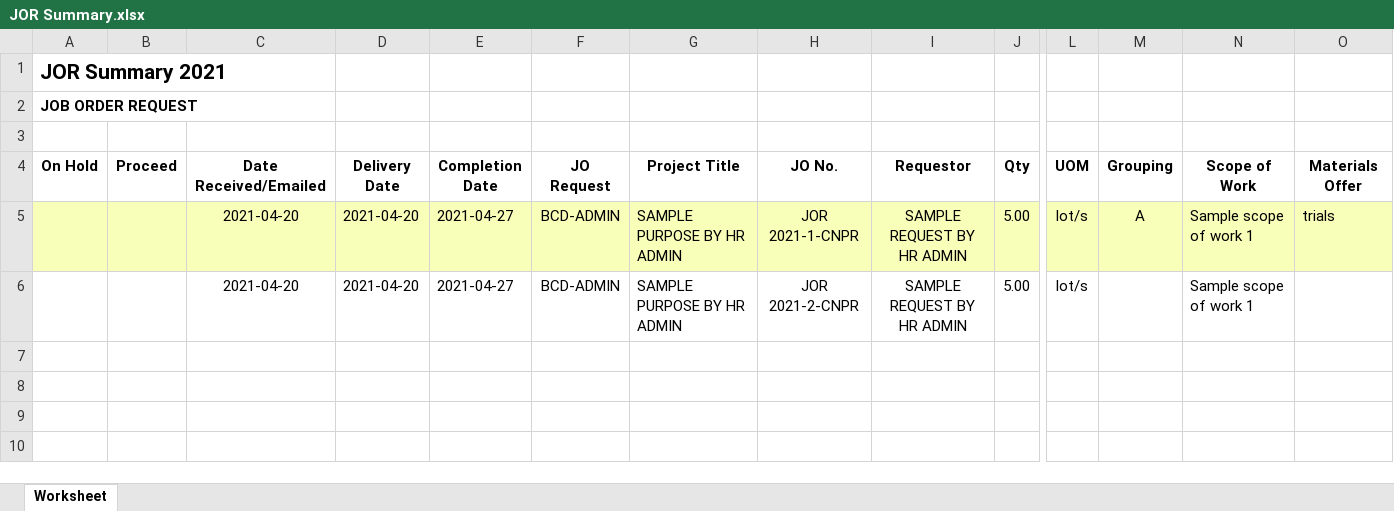
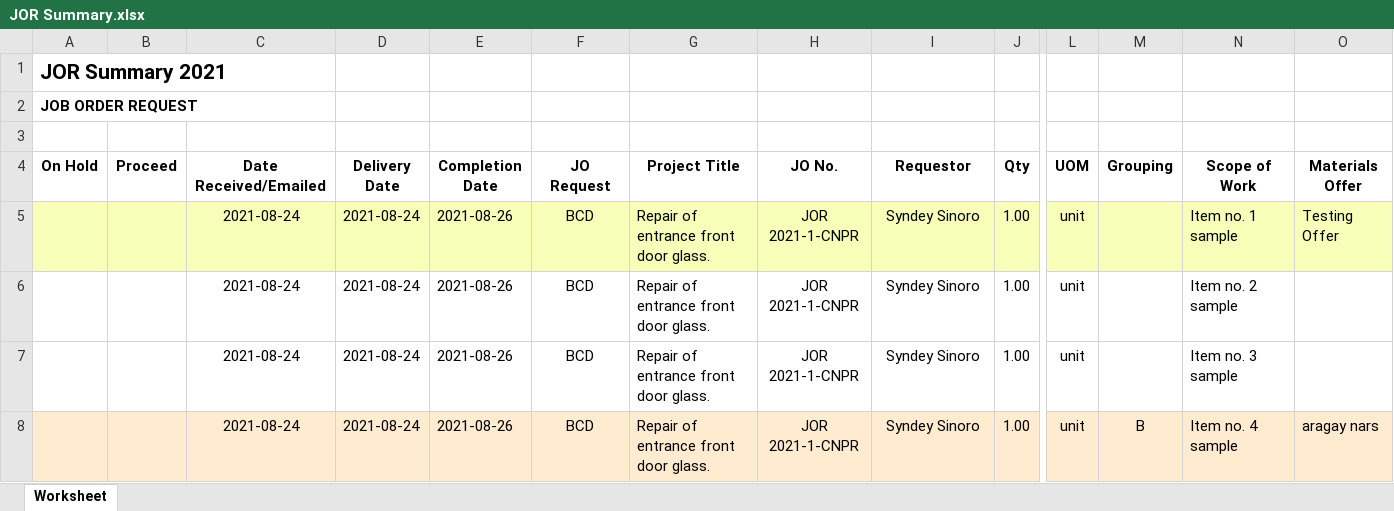
Before and after one commit to JonahBenares/purchasing, an Excel workbook: JOR Summary.xlsx, sheet Worksheet, drawn as a sheet; only a part is shown, gaps mark what is left out; values as stored, in another font and other column widths than the file's, no borders; removed rows and columns are numbered as before the commit, all else as after; rows hold the shown columns only; the diff names each change by its address in the sheet, - before the commit and + after, or states it on an @@ line.

```diff
--- a/JOR Summary.xlsx (sheet Worksheet)
+++ b/JOR Summary.xlsx (sheet Worksheet)
-row 5:  |  | 2021-04-20 | 2021-04-20 | 2021-04-27 | BCD-ADMIN | SAMPLE PURPOSE BY HR ADMIN | JOR 2021-1-CNPR | SAMPLE REQUEST BY HR ADMIN | 5.00 | lot/s | A | Sample scope of work 1 | trials
-row 6:  |  | 2021-04-20 | 2021-04-20 | 2021-04-27 | BCD-ADMIN | SAMPLE PURPOSE BY HR ADMIN | JOR 2021-2-CNPR | SAMPLE REQUEST BY HR ADMIN | 5.00 | lot/s |  | Sample scope of work 1
+row 5:  |  | 2021-08-24 | 2021-08-24 | 2021-08-26 | BCD | Repair of entrance front door glass. | JOR 2021-1-CNPR | Syndey Sinoro | 1.00 | unit |  | Item no. 1 sample | Testing Offer
+row 6:  |  | 2021-08-24 | 2021-08-24 | 2021-08-26 | BCD | Repair of entrance front door glass. | JOR 2021-1-CNPR | Syndey Sinoro | 1.00 | unit |  | Item no. 2 sample
+row 7:  |  | 2021-08-24 | 2021-08-24 | 2021-08-26 | BCD | Repair of entrance front door glass. | JOR 2021-1-CNPR | Syndey Sinoro | 1.00 | unit |  | Item no. 3 sample
+row 8:  |  | 2021-08-24 | 2021-08-24 | 2021-08-26 | BCD | Repair of entrance front door glass. | JOR 2021-1-CNPR | Syndey Sinoro | 1.00 | unit | B | Item no. 4 sample | aragay nars
```
Also changed, not shown: JOI Summary.xlsx, 9 other files.
